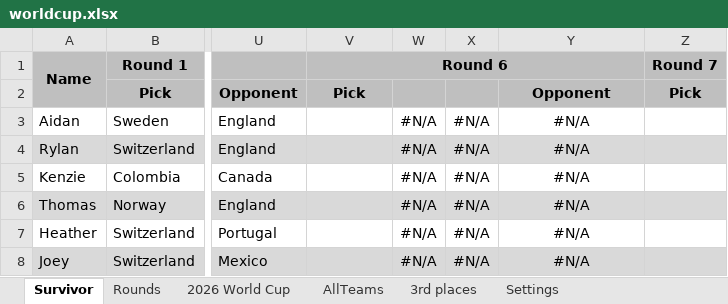
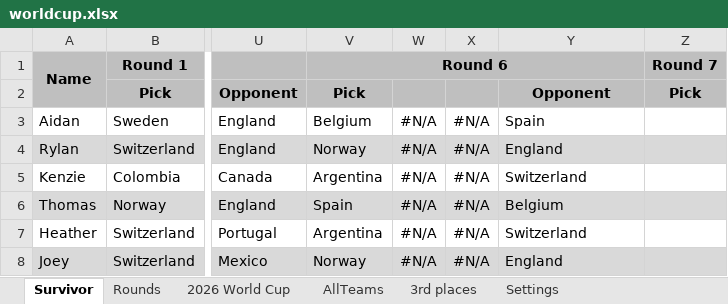
Before and after one commit to rylanp/rylanp.github.io, an Excel workbook: docs/worldcup.xlsx, sheet Survivor, drawn as a sheet; only a part is shown, gaps mark what is left out; values as stored, in another font and other column widths than the file's, no borders; conditional formats not drawn; the diff names each change by its address in the sheet, - before the commit and + after, or states it on an @@ line.

```diff
--- a/docs/worldcup.xlsx (sheet Survivor)
+++ b/docs/worldcup.xlsx (sheet Survivor)
-V3: (empty)
+V3: Belgium
-Y3: #N/A
+Y3: Spain
-Y3:Y8 alignment: center
+Y3:Y8 alignment: left
-V4: (empty)
+V4: Norway
-Y4: #N/A
+Y4: England
-V5: (empty)
+V5: Argentina
-Y5: #N/A
+Y5: Switzerland
-V6: (empty)
+V6: Spain
-Y6: #N/A
+Y6: Belgium
-V7: (empty)
+V7: Argentina
-Y7: #N/A
+Y7: Switzerland
-V8: (empty)
+V8: Norway
-Y8: #N/A
+Y8: England
```
Also changed, not shown: sheet Rounds, sheet 2026 World Cup, public/worldcup.xlsx.
